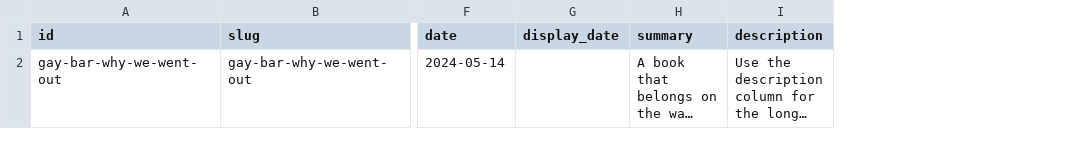
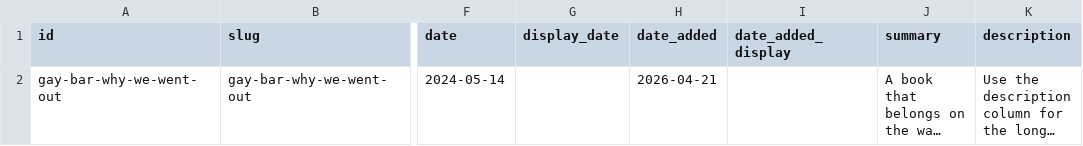
Before and after one commit to nick-huber26/nickinthe.world, a CSV file: data/inspirations.csv, drawn as a sheet; only a part is shown, gaps mark what is left out; long unchanged cells end in …; the diff names each change by its address in the sheet, - before the commit and + after, or states it on an @@ line.

Commit message:
Add inspiration date metadata and count badge

```diff
--- a/data/inspirations.csv
+++ b/data/inspirations.csv
+column H (date_added), row 2: 2026-04-21
+column I (date_added_display), empty
```
Also changed, not shown: 3 other files.
